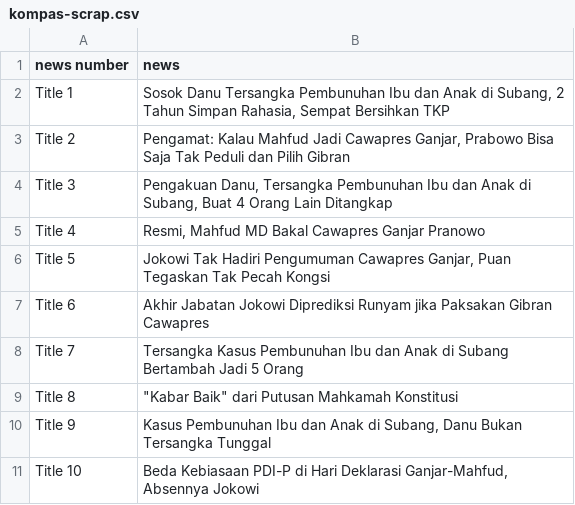
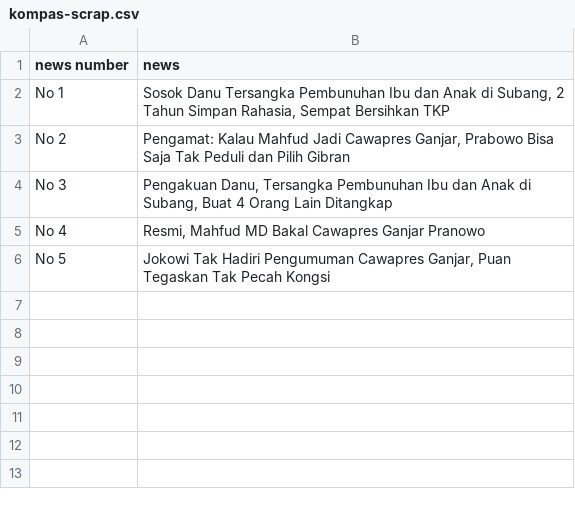
Before and after one commit to chirfan-cirs/python-test, a CSV file: kompas-scrap.csv, drawn as a sheet.

Commit message:
Incomplate (BE) : Extracting data from Kompas.com and save the data into CSV File using 2 method

```diff
--- a/kompas-scrap.csv
+++ b/kompas-scrap.csv
@@ -1,11 +1,6 @@
 news number,news
-Title 1,"Sosok Danu Tersangka Pembunuhan Ibu dan Anak di Subang, 2 Tahun Simpan Rahasia, Sempat Bersihkan TKP"
-Title 2,"Pengamat: Kalau Mahfud Jadi Cawapres Ganjar, Prabowo Bisa Saja Tak Peduli dan Pilih Gibran"
-Title 3,"Pengakuan Danu, Tersangka Pembunuhan Ibu dan Anak di Subang, Buat 4 Orang Lain Ditangkap"
-Title 4,"Resmi, Mahfud MD Bakal Cawapres Ganjar Pranowo"
-Title 5,"Jokowi Tak Hadiri Pengumuman Cawapres Ganjar, Puan Tegaskan Tak Pecah Kongsi"
-Title 6,Akhir Jabatan Jokowi Diprediksi Runyam jika Paksakan Gibran Cawapres
-Title 7,Tersangka Kasus Pembunuhan Ibu dan Anak di Subang Bertambah Jadi 5 Orang
-Title 8,"""Kabar Baik"" dari Putusan Mahkamah Konstitusi"
-Title 9,"Kasus Pembunuhan Ibu dan Anak di Subang, Danu Bukan Tersangka Tunggal"
-Title 10,"Beda Kebiasaan PDI-P di Hari Deklarasi Ganjar-Mahfud, Absennya Jokowi"
+No 1,"Sosok Danu Tersangka Pembunuhan Ibu dan Anak di Subang, 2 Tahun Simpan Rahasia, Sempat Bersihkan TKP"
+No 2,"Pengamat: Kalau Mahfud Jadi Cawapres Ganjar, Prabowo Bisa Saja Tak Peduli dan Pilih Gibran"
+No 3,"Pengakuan Danu, Tersangka Pembunuhan Ibu dan Anak di Subang, Buat 4 Orang Lain Ditangkap"
+No 4,"Resmi, Mahfud MD Bakal Cawapres Ganjar Pranowo"
+No 5,"Jokowi Tak Hadiri Pengumuman Cawapres Ganjar, Puan Tegaskan Tak Pecah Kongsi"
```
Also changed, not shown: 2 other files.
